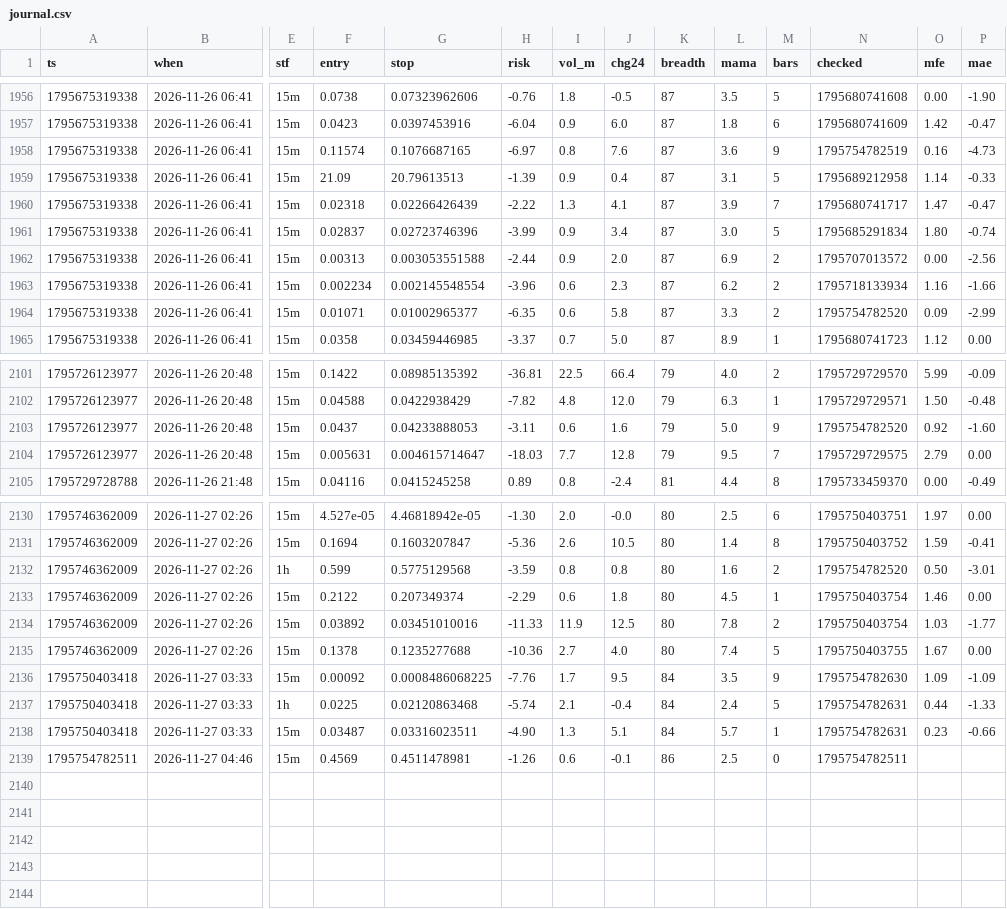
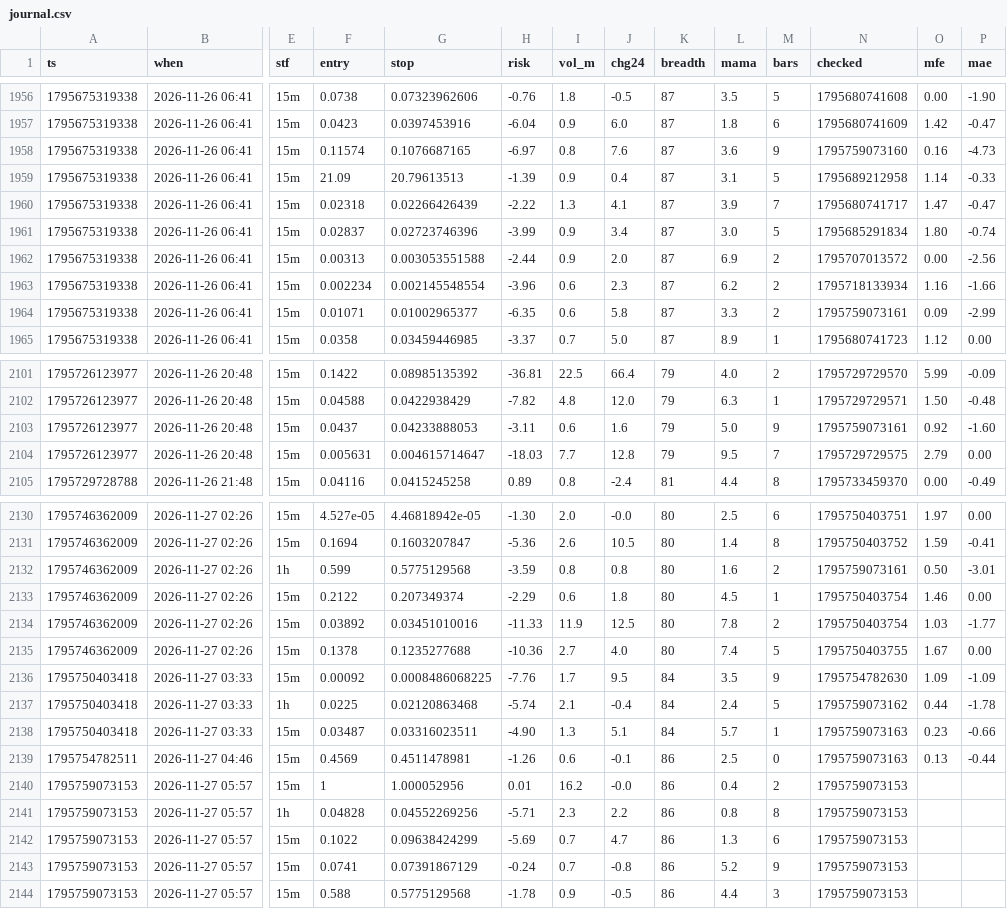
Before and after one commit to b3abderrahmane-lgtm/wissam, a CSV file: journal.csv, drawn as a sheet; only a part is shown, gaps mark what is left out; rows hold the shown columns only; the diff names each change by its address in the sheet, - before the commit and + after, or states it on an @@ line.

Commit message:
settings + journal [skip ci]

```diff
--- a/journal.csv
+++ b/journal.csv
-N1958 (checked): 1795754782519
+N1958 (checked): 1795759073160
-N1964 (checked): 1795754782520
+N1964 (checked): 1795759073161
-N2103 (checked): 1795754782520
+N2103 (checked): 1795759073161
-N2132 (checked): 1795754782520
+N2132 (checked): 1795759073161
-N2137 (checked): 1795754782631
+N2137 (checked): 1795759073162
-P2137 (mae): -1.33
+P2137 (mae): -1.78
-N2138 (checked): 1795754782631
+N2138 (checked): 1795759073163
-N2139 (checked): 1795754782511
+N2139 (checked): 1795759073163
-O2139 (mfe): (empty)
+O2139 (mfe): 0.13
-P2139 (mae): (empty)
+P2139 (mae): -0.44
+row 2140: 1795759073153 | 2026-11-27 05:57 | 15m | 1 | 1.000052956 | 0.01 | 16.2 | -0.0 | 86 | 0.4 | 2 | 1795759073153
+row 2141: 1795759073153 | 2026-11-27 05:57 | 1h | 0.04828 | 0.04552269256 | -5.71 | 2.3 | 2.2 | 86 | 0.8 | 8 | 1795759073153
+row 2142: 1795759073153 | 2026-11-27 05:57 | 15m | 0.1022 | 0.09638424299 | -5.69 | 0.7 | 4.7 | 86 | 1.3 | 6 | 1795759073153
+row 2143: 1795759073153 | 2026-11-27 05:57 | 15m | 0.0741 | 0.07391867129 | -0.24 | 0.7 | -0.8 | 86 | 5.2 | 9 | 1795759073153
+row 2144: 1795759073153 | 2026-11-27 05:57 | 15m | 0.588 | 0.5775129568 | -1.78 | 0.9 | -0.5 | 86 | 4.4 | 3 | 1795759073153
```
